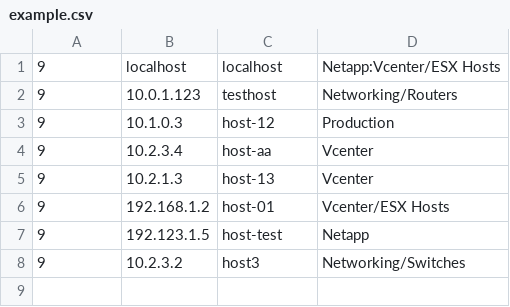
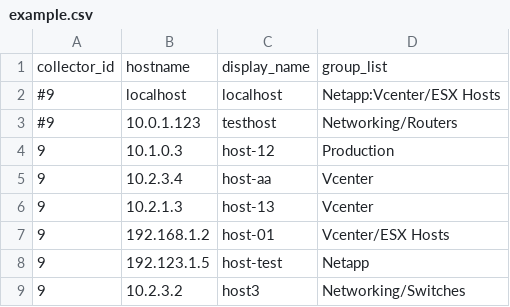
Before and after one commit to logicmonitor/lm_ruby, a CSV file: mass-upload/example.csv, drawn as a sheet.

Commit message:
Updated the code base to pre-parse the CSV. Added header usage so the fields aren't column order dependent. futzed with readability ;)

```diff
--- a/mass-upload/example.csv
+++ b/mass-upload/example.csv
@@ -1,3 +1,4 @@
-9,localhost,localhost,Netapp:Vcenter/ESX Hosts
-9,10.0.1.123,testhost,Networking/Routers
+collector_id,hostname,display_name,group_list
+#9,localhost,localhost,Netapp:Vcenter/ESX Hosts
+#9,10.0.1.123,testhost,Networking/Routers
 9,10.1.0.3,host-12,Production
```
Also changed, not shown: 1 other file.
